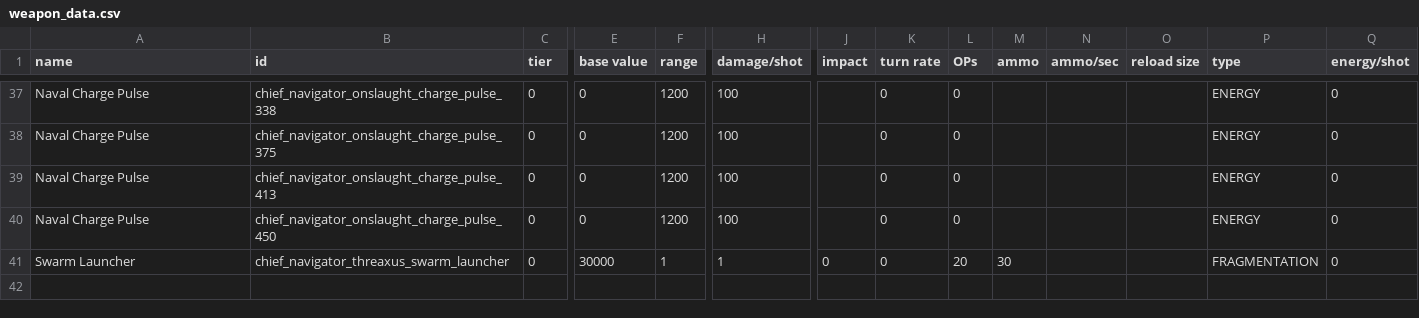
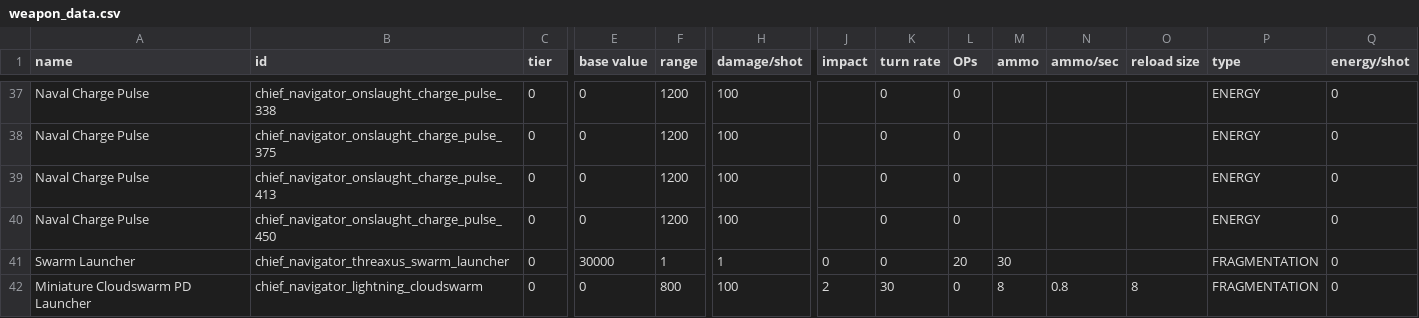
Before and after one commit to c4tntnitro-netizen/Chief-Navigator, a CSV file: data/weapons/weapon_data.csv, drawn as a sheet; only a part is shown, gaps mark what is left out; rows hold the shown columns only; the diff names each change by its address in the sheet, - before the commit and + after, or states it on an @@ line.

```diff
--- a/data/weapons/weapon_data.csv
+++ b/data/weapons/weapon_data.csv
+row 42: Miniature Cloudswarm PD Launcher | chief_navigator_lightning_cloudswarm | 0 | 0 | 800 | 100 | 2 | 30 | 0 | 8 | 0.8 | 8 | FRAGMENTATION | 0
```
Also changed, not shown: data/campaign/special_items.csv, data/hullmods/hull_mods.csv, 47 other files.
